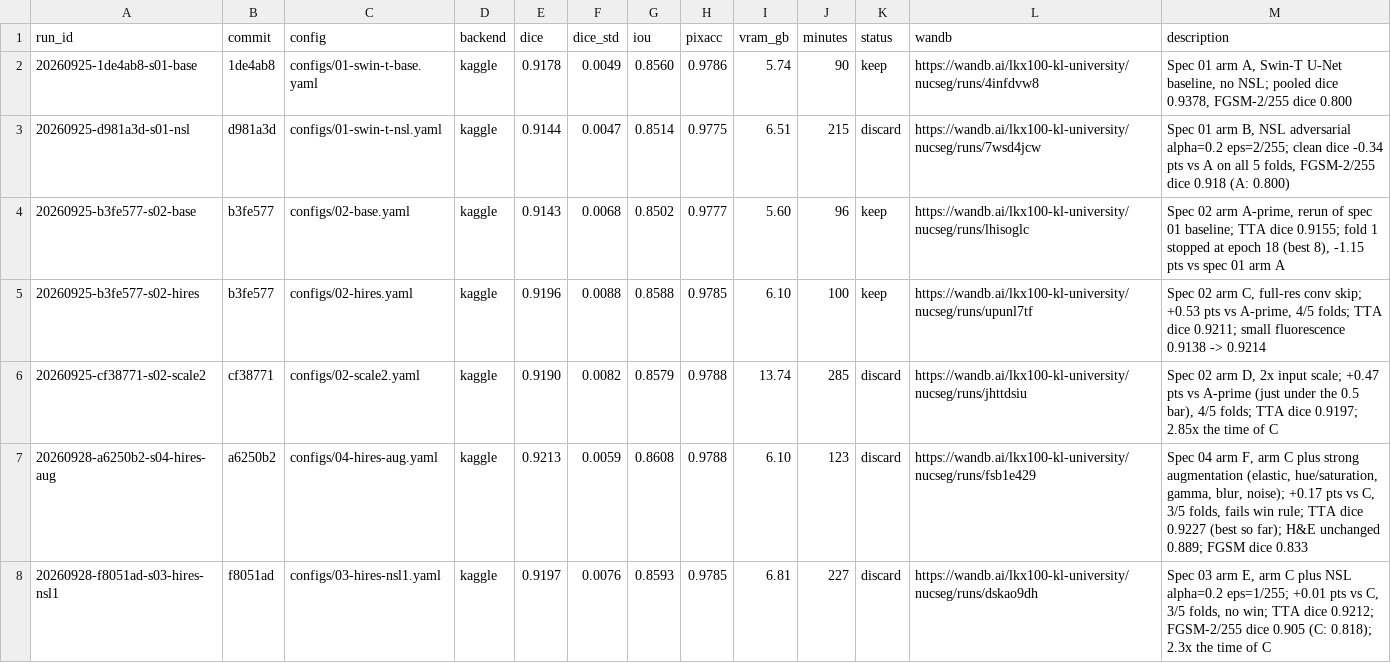
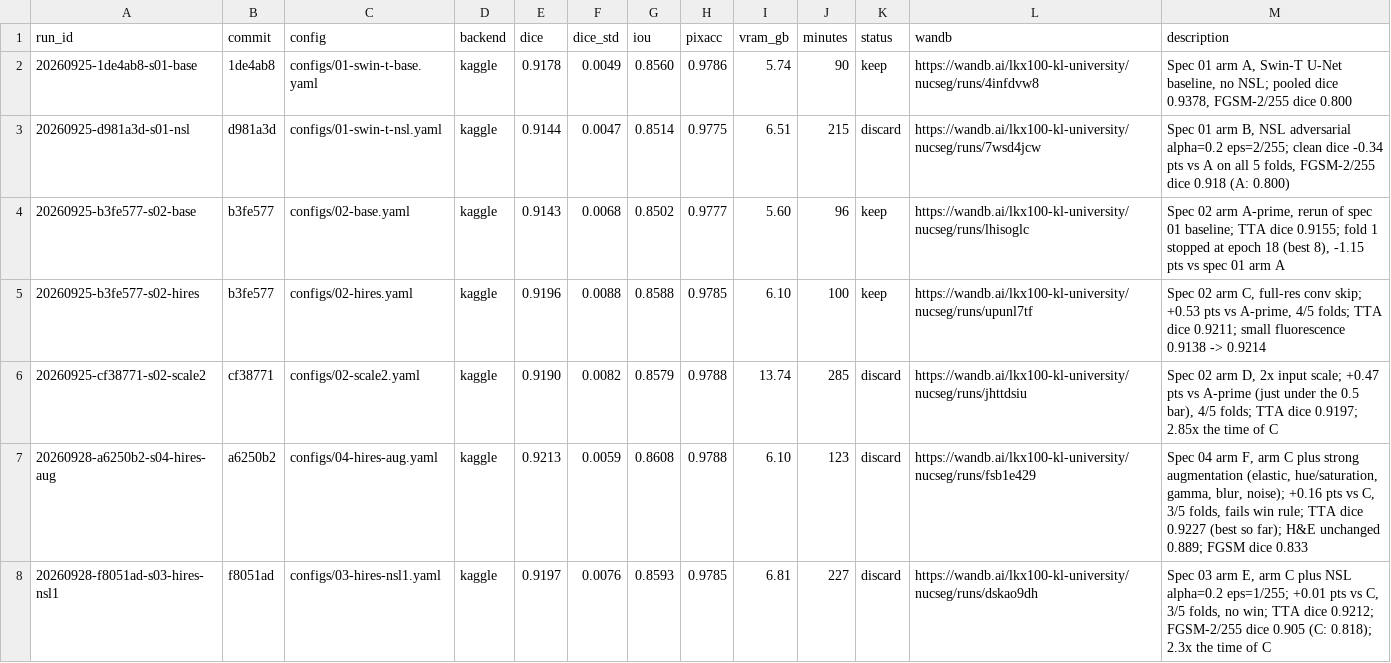
Before and after one commit to lkx100/nucseg, a TSV file: results.tsv, drawn as a sheet.

```diff
--- a/results.tsv
+++ b/results.tsv
@@ -6,3 +6,3 @@ run_id	commit	config	backend	dice	dice_std	iou	pixacc	vram_gb	minutes	status	wan
 20260925-cf38771-s02-scale2	cf38771	configs/02-scale2.yaml	kaggle	0.9190	0.0082	0.8579	0.9788	13.74	285	discard	https://wandb.ai/lkx100-kl-university/nucseg/runs/jhttdsiu	Spec 02 arm D, 2x input scale; +0.47 pts vs A-prime (just under the 0.5 bar), 4/5 folds; TTA dice 0.9197; 2.85x the time of C
-20260928-a6250b2-s04-hires-aug	a6250b2	configs/04-hires-aug.yaml	kaggle	0.9213	0.0059	0.8608	0.9788	6.10	123	discard	https://wandb.ai/lkx100-kl-university/nucseg/runs/fsb1e429	Spec 04 arm F, arm C plus strong augmentation (elastic, hue/saturation, gamma, blur, noise); +0.17 pts vs C, 3/5 folds, fails win rule; TTA dice 0.9227 (best so far); H&E unchanged 0.889; FGSM dice 0.833
+20260928-a6250b2-s04-hires-aug	a6250b2	configs/04-hires-aug.yaml	kaggle	0.9213	0.0059	0.8608	0.9788	6.10	123	discard	https://wandb.ai/lkx100-kl-university/nucseg/runs/fsb1e429	Spec 04 arm F, arm C plus strong augmentation (elastic, hue/saturation, gamma, blur, noise); +0.16 pts vs C, 3/5 folds, fails win rule; TTA dice 0.9227 (best so far); H&E unchanged 0.889; FGSM dice 0.833
 20260928-f8051ad-s03-hires-nsl1	f8051ad	configs/03-hires-nsl1.yaml	kaggle	0.9197	0.0076	0.8593	0.9785	6.81	227	discard	https://wandb.ai/lkx100-kl-university/nucseg/runs/dskao9dh	Spec 03 arm E, arm C plus NSL alpha=0.2 eps=1/255; +0.01 pts vs C, 3/5 folds, no win; TTA dice 0.9212; FGSM-2/255 dice 0.905 (C: 0.818); 2.3x the time of C
```
Also changed, not shown: 2 other files.
